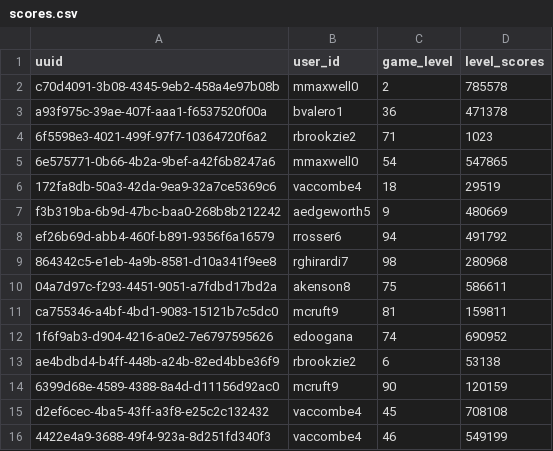
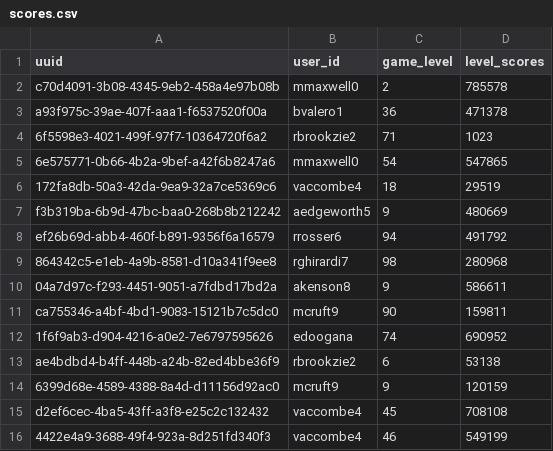
Before and after one commit to dmigwi/tapoo, a CSV file: db/sampleData/scores.csv, drawn as a sheet.

Commit message:
Drop goconvey dependency from score_test.go file

```diff
--- a/db/sampleData/scores.csv
+++ b/db/sampleData/scores.csv
@@ -9,7 +9,7 @@ ef26b69d-abb4-460f-b891-9356f6a16579,rrosser6,94,491792
 864342c5-e1eb-4a9b-8581-d10a341f9ee8,rghirardi7,98,280968
-04a7d97c-f293-4451-9051-a7fdbd17bd2a,akenson8,75,586611
-ca755346-a4bf-4bd1-9083-15121b7c5dc0,mcruft9,81,159811
+04a7d97c-f293-4451-9051-a7fdbd17bd2a,akenson8,9,586611
+ca755346-a4bf-4bd1-9083-15121b7c5dc0,mcruft9,90,159811
 1f6f9ab3-d904-4216-a0e2-7e6797595626,edoogana,74,690952
 ae4bdbd4-b4ff-448b-a24b-82ed4bbe36f9,rbrookzie2,6,53138
-6399d68e-4589-4388-8a4d-d11156d92ac0,mcruft9,90,120159
+6399d68e-4589-4388-8a4d-d11156d92ac0,mcruft9,9,120159
 d2ef6cec-4ba5-43ff-a3f8-e25c2c132432,vaccombe4,45,708108
```
Also changed, not shown: 7 other files.
